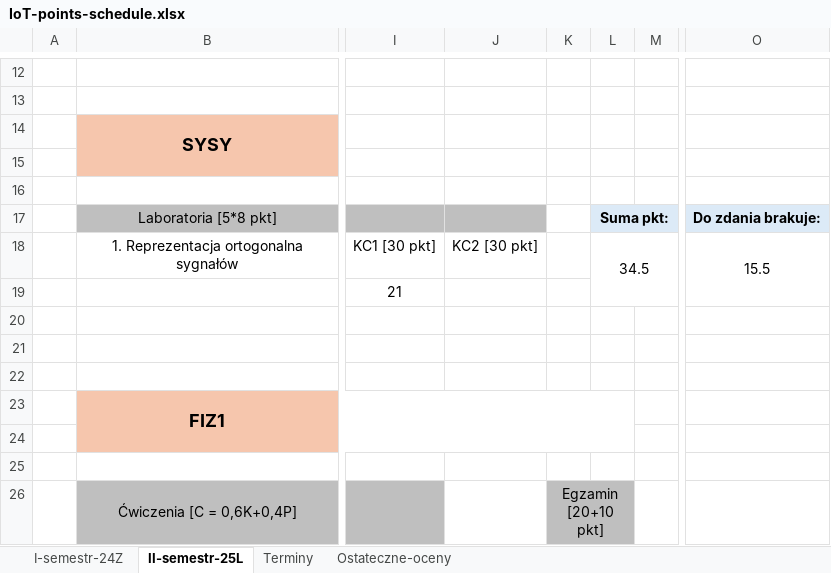
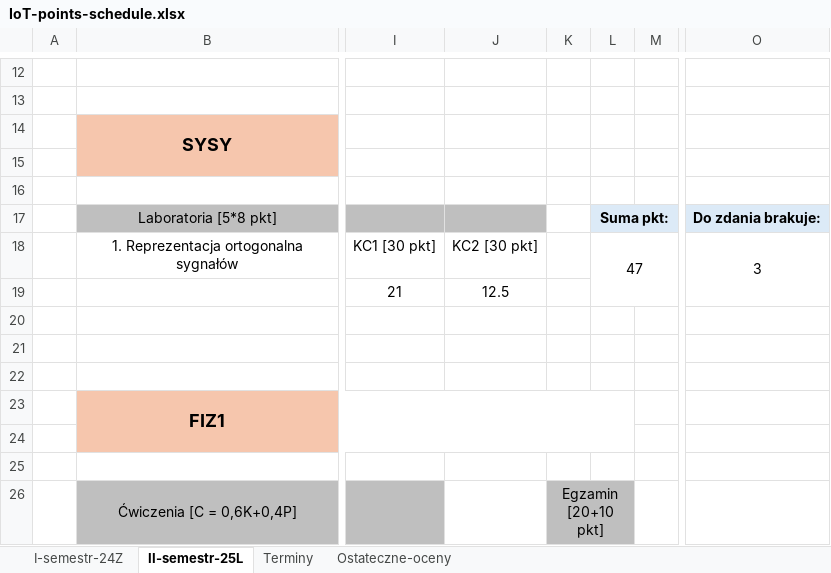
Before and after one commit to janoczecho/IoT, an Excel workbook: IoT-points-schedule.xlsx, sheet II-semestr-25L, drawn as a sheet; only a part is shown, gaps mark what is left out; values as stored, in another font and other column widths than the file's, no borders; the diff names each change by its address in the sheet, - before the commit and + after, or states it on an @@ line.

Commit message:
Points update sysy kol2

```diff
--- a/IoT-points-schedule.xlsx (sheet II-semestr-25L)
+++ b/IoT-points-schedule.xlsx (sheet II-semestr-25L)
-L18: 34.5
+L18: 47
-O18: 15.5
+O18: 3
-J19: (empty)
+J19: 12.5
```
